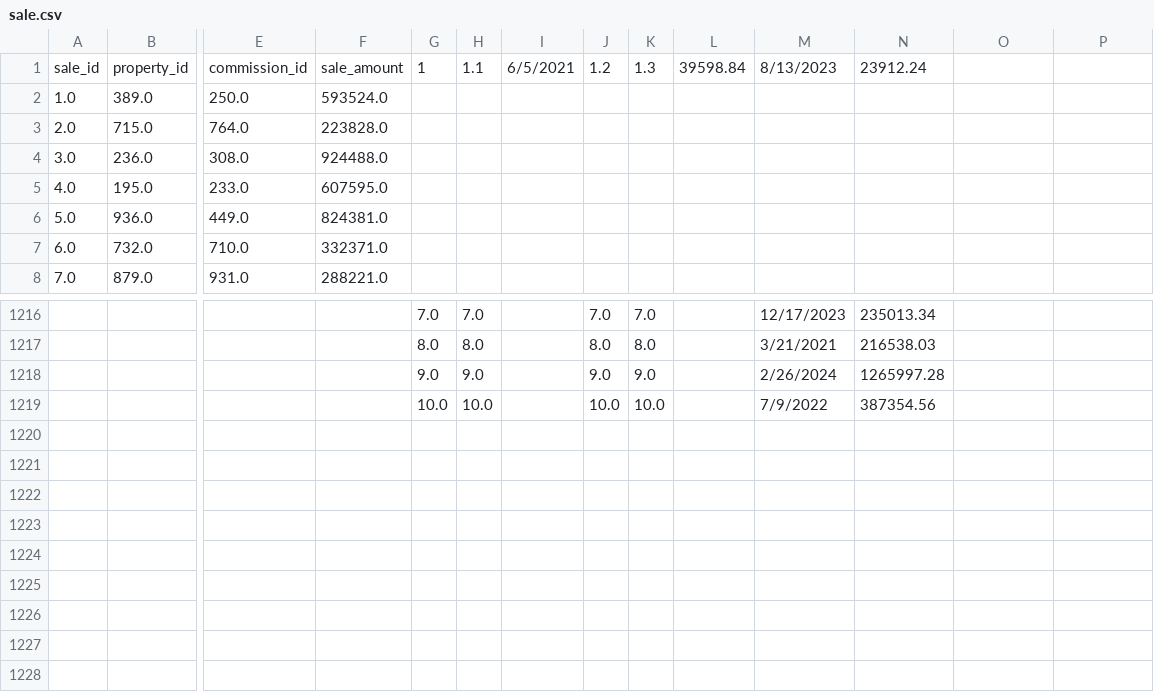
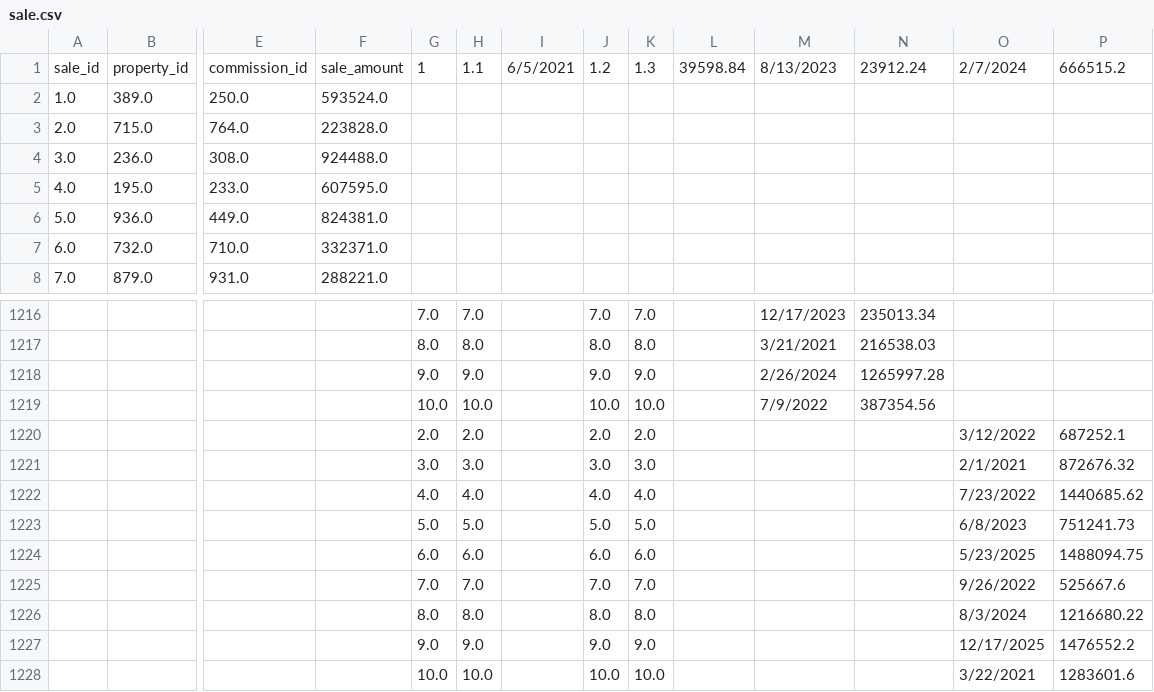
Before and after one commit to AsifaSiraj/DWM-Project, a CSV file: Database/Datasets/sale.csv, drawn as a sheet; only a part is shown, gaps mark what is left out; rows hold the shown columns only; the diff names each change by its address in the sheet, - before the commit and + after, or states it on an @@ line.

Commit message:
Update sale.csv

```diff
--- a/Database/Datasets/sale.csv
+++ b/Database/Datasets/sale.csv
-O1: (empty)
+O1: 2/7/2024
-P1: (empty)
+P1: 666515.2
+row 1220:  |  |  |  | 2.0 | 2.0 |  | 2.0 | 2.0 |  |  |  | 3/12/2022 | 687252.1
+row 1221:  |  |  |  | 3.0 | 3.0 |  | 3.0 | 3.0 |  |  |  | 2/1/2021 | 872676.32
+row 1222:  |  |  |  | 4.0 | 4.0 |  | 4.0 | 4.0 |  |  |  | 7/23/2022 | 1440685.62
+row 1223:  |  |  |  | 5.0 | 5.0 |  | 5.0 | 5.0 |  |  |  | 6/8/2023 | 751241.73
+row 1224:  |  |  |  | 6.0 | 6.0 |  | 6.0 | 6.0 |  |  |  | 5/23/2025 | 1488094.75
+row 1225:  |  |  |  | 7.0 | 7.0 |  | 7.0 | 7.0 |  |  |  | 9/26/2022 | 525667.6
+row 1226:  |  |  |  | 8.0 | 8.0 |  | 8.0 | 8.0 |  |  |  | 8/3/2024 | 1216680.22
+row 1227:  |  |  |  | 9.0 | 9.0 |  | 9.0 | 9.0 |  |  |  | 12/17/2025 | 1476552.2
+row 1228:  |  |  |  | 10.0 | 10.0 |  | 10.0 | 10.0 |  |  |  | 3/22/2021 | 1283601.6
```
